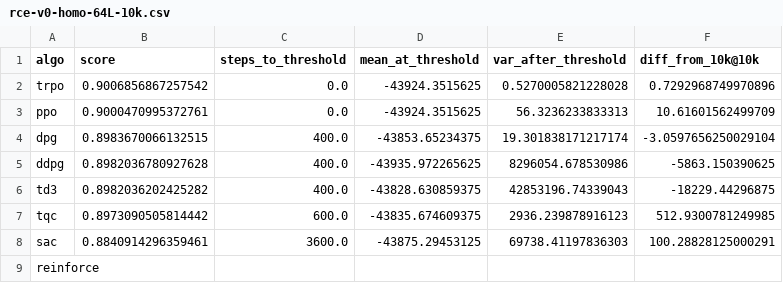
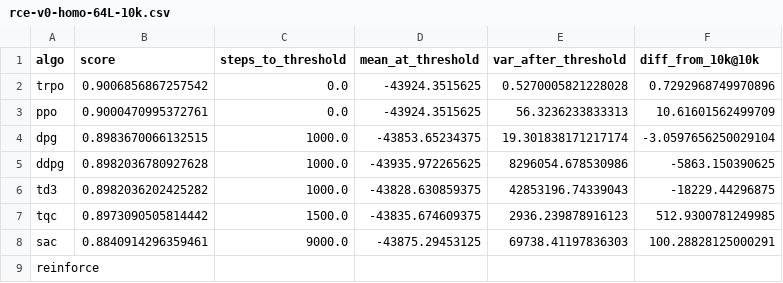
Before and after one commit to p3jitnath/climate-rl, a CSV file: results/tables/rce-v0-homo-64L-10k.csv, drawn as a sheet.

```diff
--- a/results/tables/rce-v0-homo-64L-10k.csv
+++ b/results/tables/rce-v0-homo-64L-10k.csv
@@ -3,7 +3,7 @@ trpo,0.9006856867257542,0.0,-43924.3515625,0.5270005821228028,0.7292968749970896
 ppo,0.9000470995372761,0.0,-43924.3515625,56.3236233833313,10.61601562499709
-dpg,0.8983670066132515,400.0,-43853.65234375,19.301838171217174,-3.0597656250029104
-ddpg,0.8982036780927628,400.0,-43935.972265625,8296054.678530986,-5863.150390625
-td3,0.8982036202425282,400.0,-43828.630859375,42853196.74339043,-18229.44296875
-tqc,0.8973090505814442,600.0,-43835.674609375,2936.239878916123,512.9300781249985
-sac,0.8840914296359461,3600.0,-43875.29453125,69738.41197836303,100.28828125000291
+dpg,0.8983670066132515,1000.0,-43853.65234375,19.301838171217174,-3.0597656250029104
+ddpg,0.8982036780927628,1000.0,-43935.972265625,8296054.678530986,-5863.150390625
+td3,0.8982036202425282,1000.0,-43828.630859375,42853196.74339043,-18229.44296875
+tqc,0.8973090505814442,1500.0,-43835.674609375,2936.239878916123,512.9300781249985
+sac,0.8840914296359461,9000.0,-43875.29453125,69738.41197836303,100.28828125000291
 reinforce,,,,,
```
Also changed, not shown: results/tables/rce-v0-homo-64L.csv, results/tables/rce-v0-optim-L-10k.csv, 20 other files.
